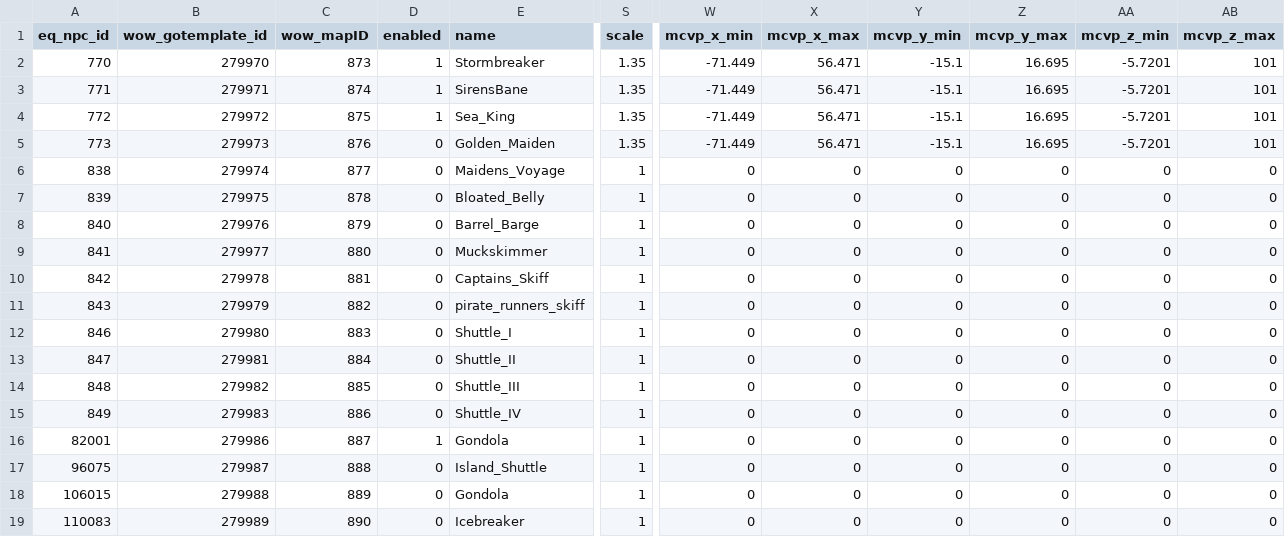
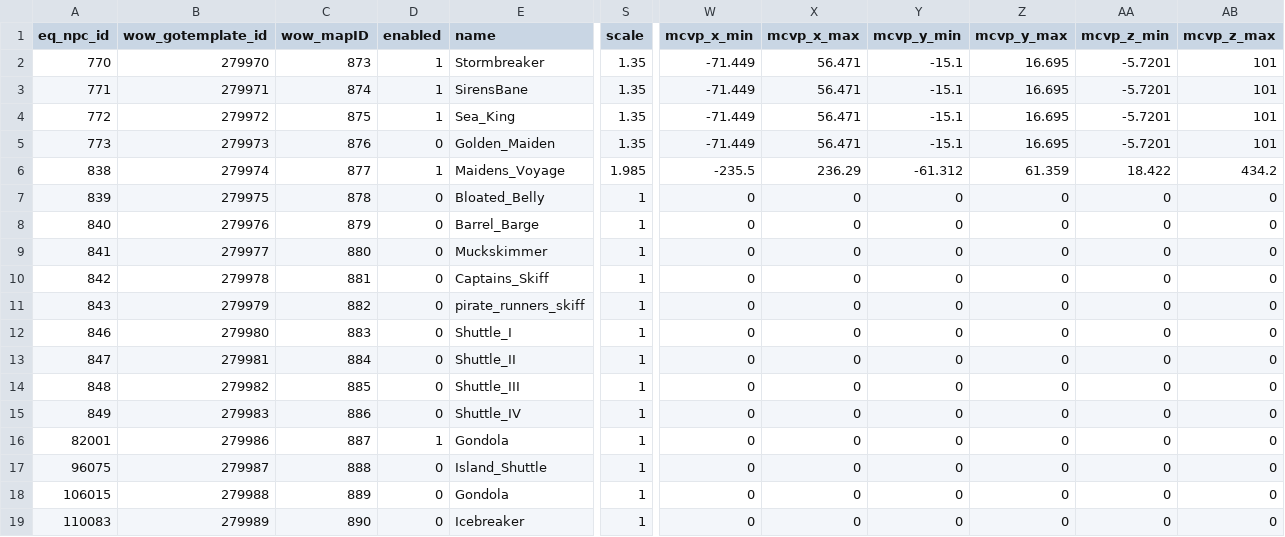
Before and after one commit to NathanHandley/EQWOWConverter, a CSV file: Assets/WorldData/TransportShips.csv, drawn as a sheet; only a part is shown, gaps mark what is left out; the diff names each change by its address in the sheet, - before the commit and + after, or states it on an @@ line.

Commit message:
Enable Maidens Voyage
Scaled properly too.  Has issues with pathing still.

```diff
--- a/Assets/WorldData/TransportShips.csv
+++ b/Assets/WorldData/TransportShips.csv
-D6 (enabled): 0
+D6 (enabled): 1
-S6 (scale): 1
+S6 (scale): 1.985
-W6 (mcvp_x_min): 0
+W6 (mcvp_x_min): -235.5
-X6 (mcvp_x_max): 0
+X6 (mcvp_x_max): 236.29
-Y6 (mcvp_y_min): 0
+Y6 (mcvp_y_min): -61.312
-Z6 (mcvp_y_max): 0
+Z6 (mcvp_y_max): 61.359
-AA6 (mcvp_z_min): 0
+AA6 (mcvp_z_min): 18.422
-AB6 (mcvp_z_max): 0
+AB6 (mcvp_z_max): 434.2
```
